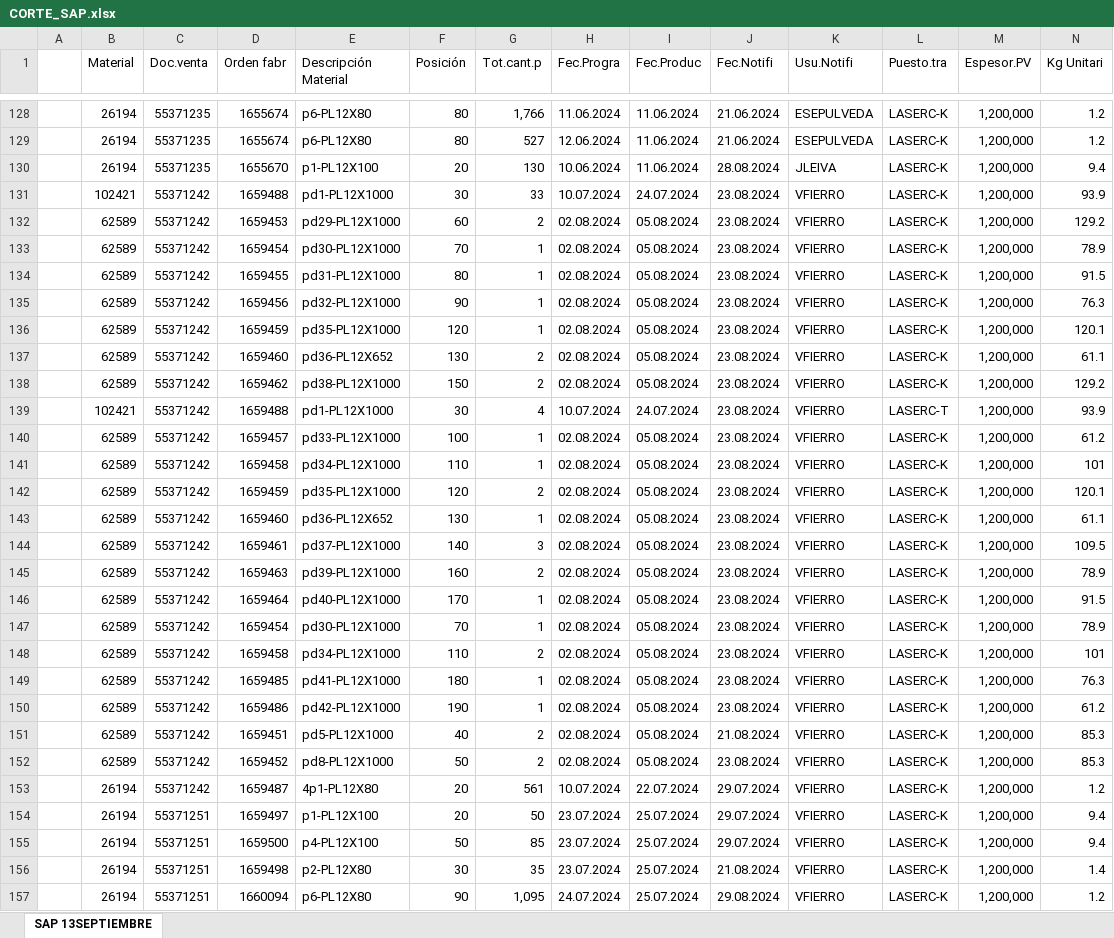
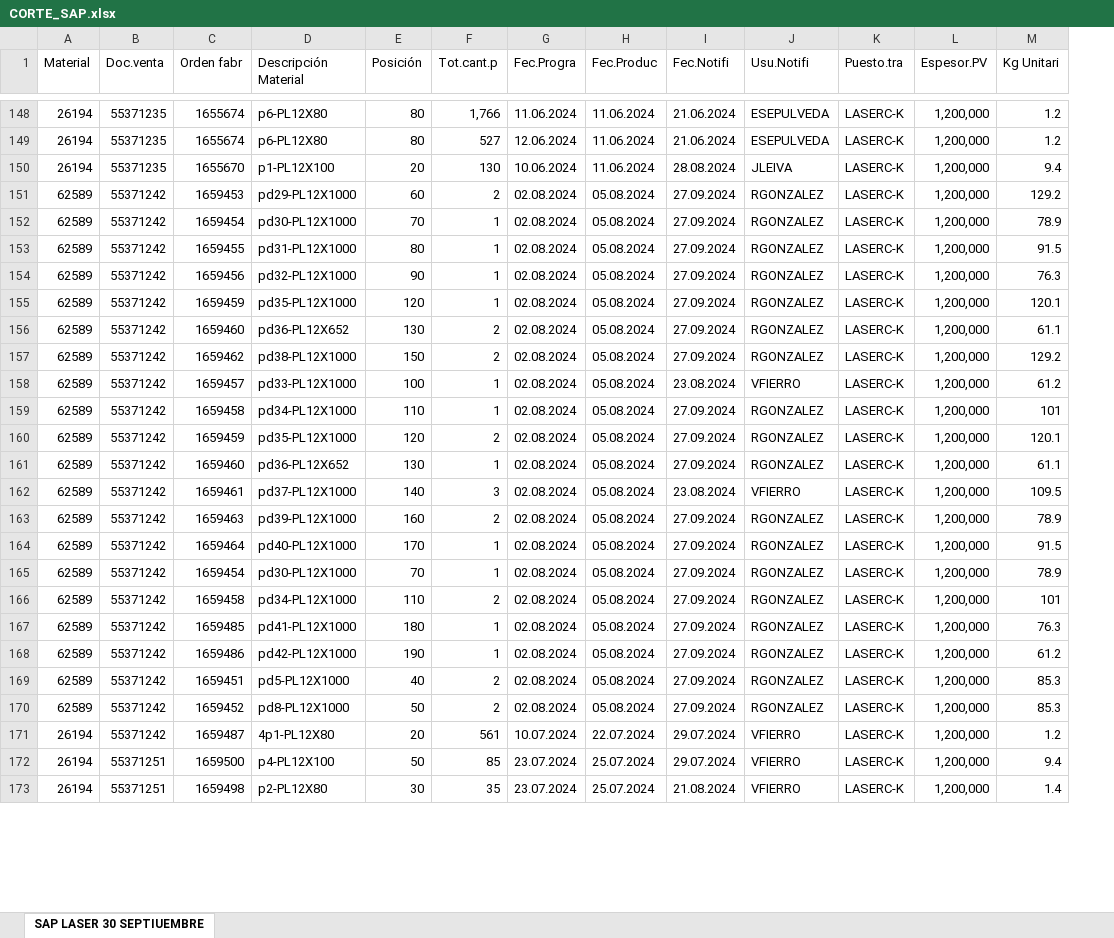
Before and after one commit to jarb29/jamesStreamlit, an Excel workbook: data/CORTE_SAP.xlsx, sheet SAP LASER 30 SEPTIUEMBRE, drawn as a sheet; only a part is shown, gaps mark what is left out; values as stored, in another font and other column widths than the file's, no borders; removed rows and columns are numbered as before the commit, all else as after; rows hold the shown columns only; the diff covers the shown part only; the diff names each change by its address in the sheet, - before the commit and + after, or states it on an @@ line.

```diff
--- a/data/CORTE_SAP.xlsx (sheet SAP LASER 30 SEPTIUEMBRE)
+++ b/data/CORTE_SAP.xlsx (sheet SAP LASER 30 SEPTIUEMBRE)
-sheet tab: SAP 13SEPTIEMBRE
+sheet tab: SAP LASER 30 SEPTIUEMBRE
-column A, empty
-row 131:  | 102421 | 55371242 | 1659488 | pd1-PL12X1000 | 30 | 33 | 10.07.2024 | 24.07.2024 | 23.08.2024 | VFIERRO | LASERC-K | 1,200,000 | 93.9
-I151:I157 (Fec.Notifi): 23.08.2024
+I151:I157 (Fec.Notifi): 27.09.2024
-J151:J157 (Usu.Notifi): VFIERRO
+J151:J157 (Usu.Notifi): RGONZALEZ
-row 139:  | 102421 | 55371242 | 1659488 | pd1-PL12X1000 | 30 | 4 | 10.07.2024 | 24.07.2024 | 23.08.2024 | VFIERRO | LASERC-T | 1,200,000 | 93.9
-I159:I161 (Fec.Notifi): 23.08.2024
+I159:I161 (Fec.Notifi): 27.09.2024
-J159:J161 (Usu.Notifi): VFIERRO
+J159:J161 (Usu.Notifi): RGONZALEZ
-I163:I168 (Fec.Notifi): 23.08.2024
+I163:I168 (Fec.Notifi): 27.09.2024
-J163:J170 (Usu.Notifi): VFIERRO
+J163:J170 (Usu.Notifi): RGONZALEZ
-I169 (Fec.Notifi): 21.08.2024
+I169 (Fec.Notifi): 27.09.2024
-I170 (Fec.Notifi): 23.08.2024
+I170 (Fec.Notifi): 27.09.2024
-row 154:  | 26194 | 55371251 | 1659497 | p1-PL12X100 | 20 | 50 | 23.07.2024 | 25.07.2024 | 29.07.2024 | VFIERRO | LASERC-K | 1,200,000 | 9.4
-row 157:  | 26194 | 55371251 | 1660094 | p6-PL12X80 | 90 | 1,095 | 24.07.2024 | 25.07.2024 | 29.08.2024 | VFIERRO | LASERC-K | 1,200,000 | 1.2
```
Also changed, not shown: 35 added rows, 31 removed rows, 3 moved rows and 212 edited cells elsewhere in this sheet, data/tiempo_final.xlsx, 1 other file.
